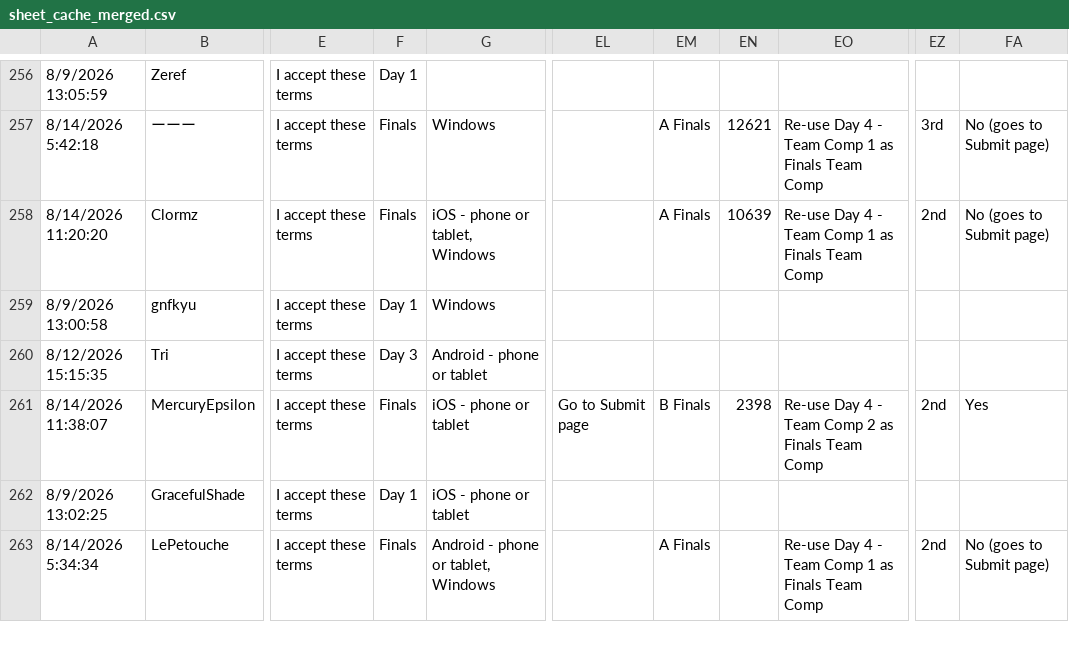
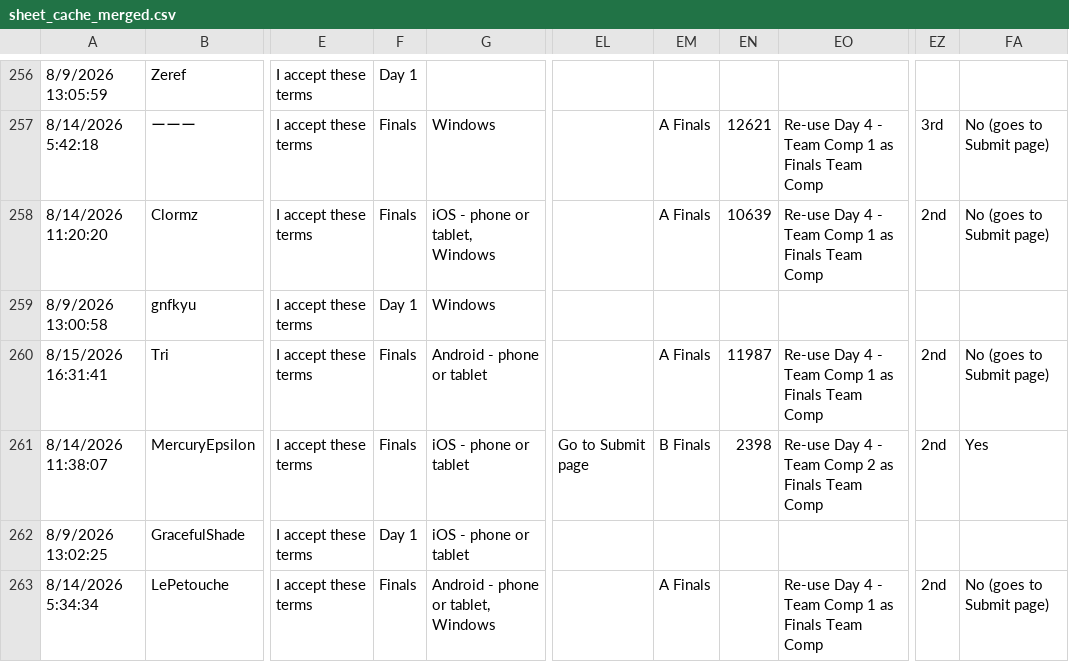
Before and after one commit to Vali-98/UmaOCRData, a CSV file: events/cm17/data/sheet_cache_merged.csv, drawn as a sheet; only a part is shown, gaps mark what is left out; the diff covers the shown part only; the diff names each change by its address in the sheet, - before the commit and + after, or states it on an @@ line.

```diff
--- a/events/cm17/data/sheet_cache_merged.csv
+++ b/events/cm17/data/sheet_cache_merged.csv
-A260: 8/12/2026 15:15:35
+A260: 8/15/2026 16:31:41
-F260: Day 3
+F260: Finals
-EM260: (empty)
+EM260: A Finals
-EN260: (empty)
+EN260: 11987
-EO260: (empty)
+EO260: Re-use Day 4 - Team Comp 1 as Finals Team Comp
-EZ260: (empty)
+EZ260: 2nd
-FA260: (empty)
+FA260: No (goes to Submit page)
```
Also changed, not shown: 33 edited cells elsewhere in this file, 3 other files.
